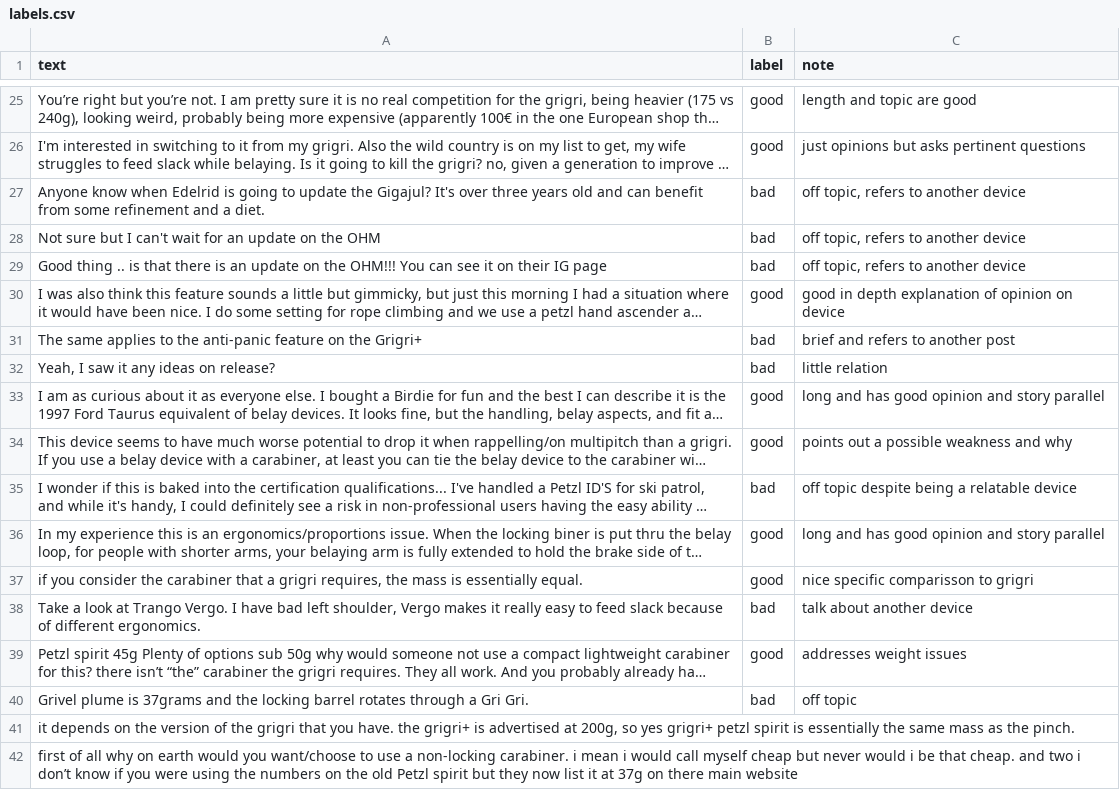
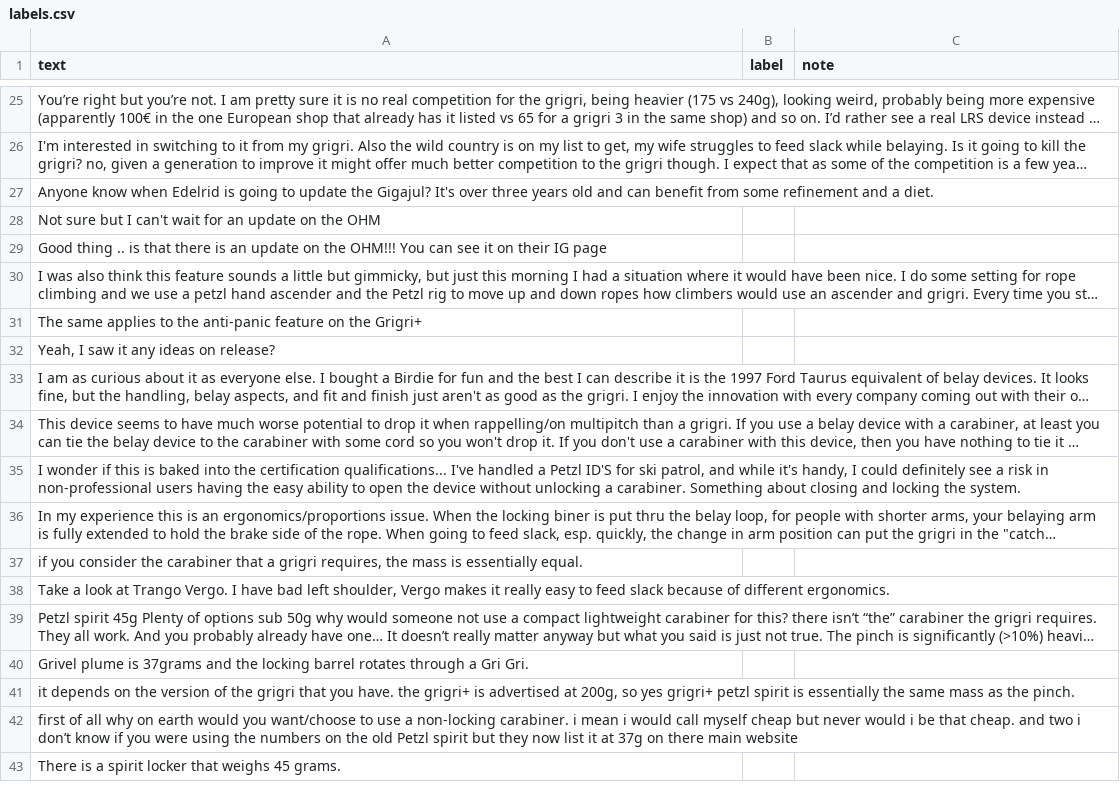
Before and after one commit to alsonfx/ai201-project3-takemeter-starter-v2026, a CSV file: labels.csv, drawn as a sheet; only a part is shown, gaps mark what is left out; the shorter side is filled out with more unchanged rows; long unchanged cells end in …; the diff covers the shown part only; the diff names each change by its address in the sheet, - before the commit and + after, or states it on an @@ line.

```diff
--- a/labels.csv
+++ b/labels.csv
-B25:B26 (label): good
+B25:B26 (label): (empty)
-C25 (note): length and topic are good
+C25 (note): (empty)
-C26 (note): just opinions but asks pertinent questions
+C26 (note): (empty)
-B27:B29 (label): bad
+B27:B29 (label): (empty)
-C27:C29 (note): off topic, refers to another device
+C27:C29 (note): (empty)
-B30 (label): good
+B30 (label): (empty)
-C30 (note): good in depth explanation of opinion on device
+C30 (note): (empty)
-B31:B32 (label): bad
+B31:B32 (label): (empty)
-C31 (note): brief and refers to another post
+C31 (note): (empty)
-C32 (note): little relation
+C32 (note): (empty)
-B33:B34 (label): good
+B33:B34 (label): (empty)
-C33 (note): long and has good opinion and story parallel
+C33 (note): (empty)
-C34 (note): points out a possible weakness and why
+C34 (note): (empty)
-B35 (label): bad
+B35 (label): (empty)
-C35 (note): off topic despite being a relatable device
+C35 (note): (empty)
-B36:B37 (label): good
+B36:B37 (label): (empty)
-C36 (note): long and has good opinion and story parallel
+C36 (note): (empty)
-C37 (note): nice specific comparisson to grigri
+C37 (note): (empty)
-B38 (label): bad
+B38 (label): (empty)
-C38 (note): talk about another device
+C38 (note): (empty)
-B39 (label): good
+B39 (label): (empty)
-C39 (note): addresses weight issues
+C39 (note): (empty)
-B40 (label): bad
+B40 (label): (empty)
-C40 (note): off topic
+C40 (note): (empty)
```
Also changed, not shown: 44 edited cells elsewhere in this file, 3 other files.
